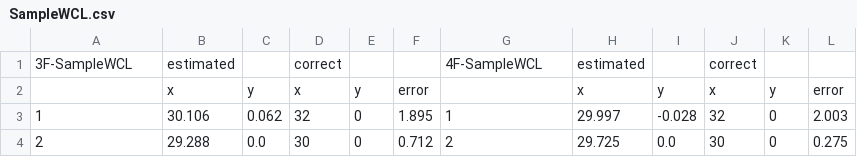
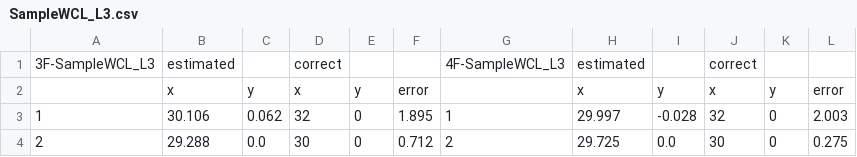
Before and after one commit to kohama-yujin/AICS, a CSV file: results/SampleWCL_L3.csv (was results/SampleWCL.csv), drawn as a sheet; only a part is shown.

```diff
--- a/results/SampleWCL.csv
+++ b/results/SampleWCL_L3.csv
@@ -1,2 +1,2 @@
-3F-SampleWCL,estimated,,correct,,,4F-SampleWCL,estimated,,correct,,
+3F-SampleWCL_L3,estimated,,correct,,,4F-SampleWCL_L3,estimated,,correct,,
 ,x,y,x,y,error,,x,y,x,y,error
```
Also changed, not shown: 10 other files.
